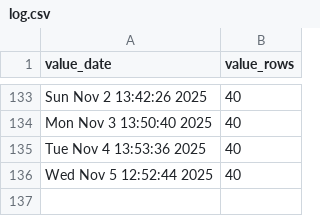
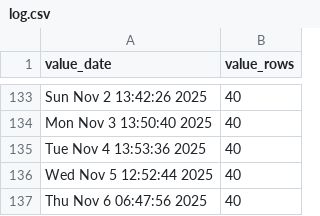
Before and after one commit to p0bs/PL-scan, a CSV file: log.csv, drawn as a sheet; only a part is shown, gaps mark what is left out.

```diff
--- a/log.csv
+++ b/log.csv
@@ -136 +136,2 @@
 "Wed Nov  5 12:52:44 2025",40
+"Thu Nov  6 06:47:56 2025",40
```
